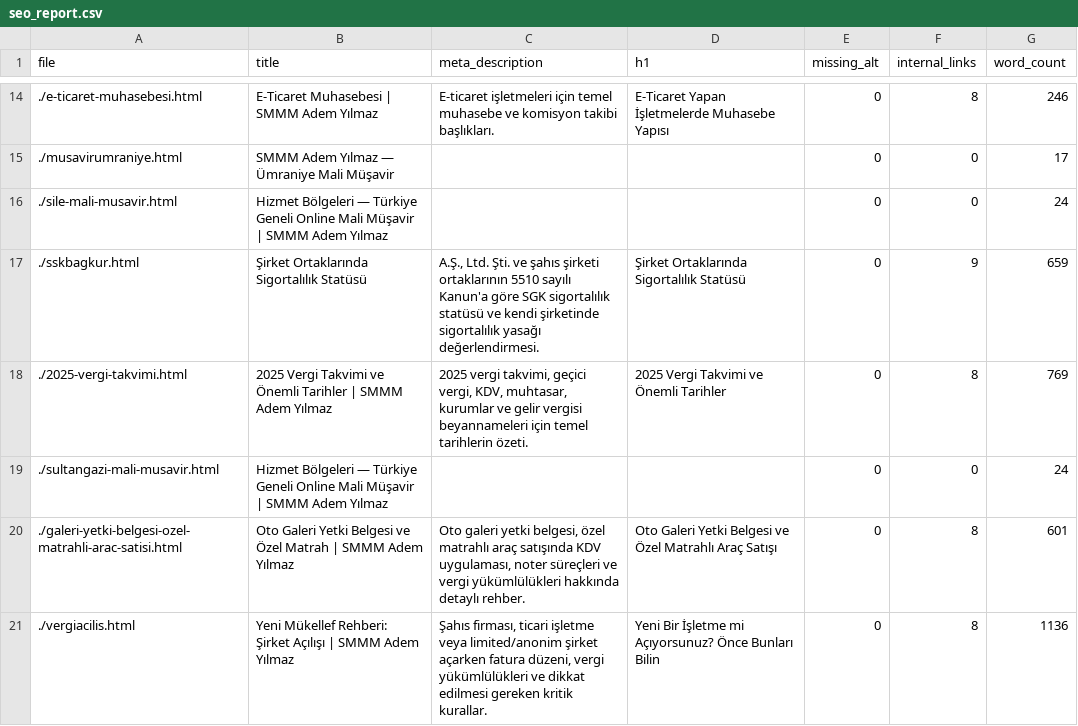
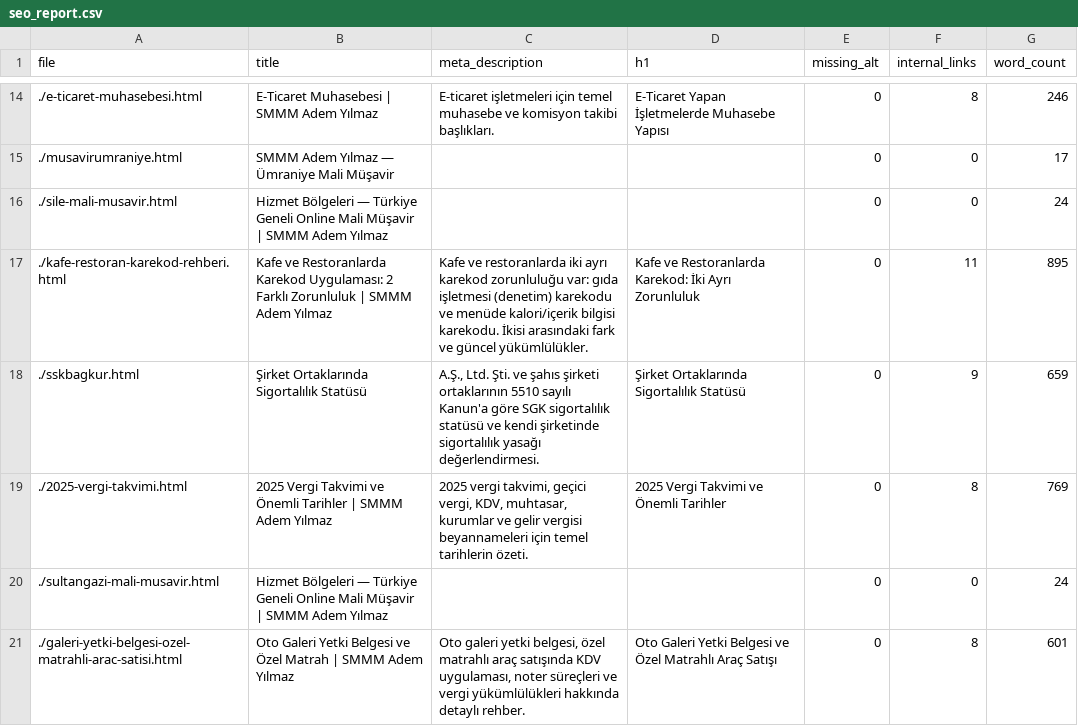
Before and after one commit to ademyilmazsmmm-lang/smmm-adem-yilmaz, a CSV file: seo_report.csv, drawn as a sheet; only a part is shown, gaps mark what is left out; the shorter side is filled out with more unchanged rows; the diff covers the shown part only.

```diff
--- a/seo_report.csv
+++ b/seo_report.csv
@@ -16,2 +16,3 @@ file,title,meta_description,h1,missing_alt,internal_links,word_count
 ./sile-mali-musavir.html,Hizmet Bölgeleri — Türkiye Geneli Online Mali Müşavir | SMMM Adem Yılmaz,,,0,0,24
+./kafe-restoran-karekod-rehberi.html,Kafe ve Restoranlarda Karekod Uygulaması: 2 Farklı Zorunluluk | SMMM Adem Yılmaz,Kafe ve restoranlarda iki ayrı karekod zorunluluğu var: gıda işletmesi (denetim) karekodu ve menüde kalori/içerik bilgisi karekodu. İkisi arasındaki fark ve güncel yükümlülükler.,Kafe ve Restoranlarda Karekod: İki Ayrı Zorunluluk,0,11,895
 ./sskbagkur.html,Şirket Ortaklarında Sigortalılık Statüsü,"A.Ş., Ltd. Şti. ve şahıs şirketi ortaklarının 5510 sayılı Kanun'a göre SGK sigortalılık statüsü ve kendi şirketinde sigortalılık yasağı değerlendirmesi.",Şirket Ortaklarında Sigortalılık Statüsü,0,9,659
```
Also changed, not shown: 3 added rows, 1 removed row and 3 edited cells elsewhere in this file.
